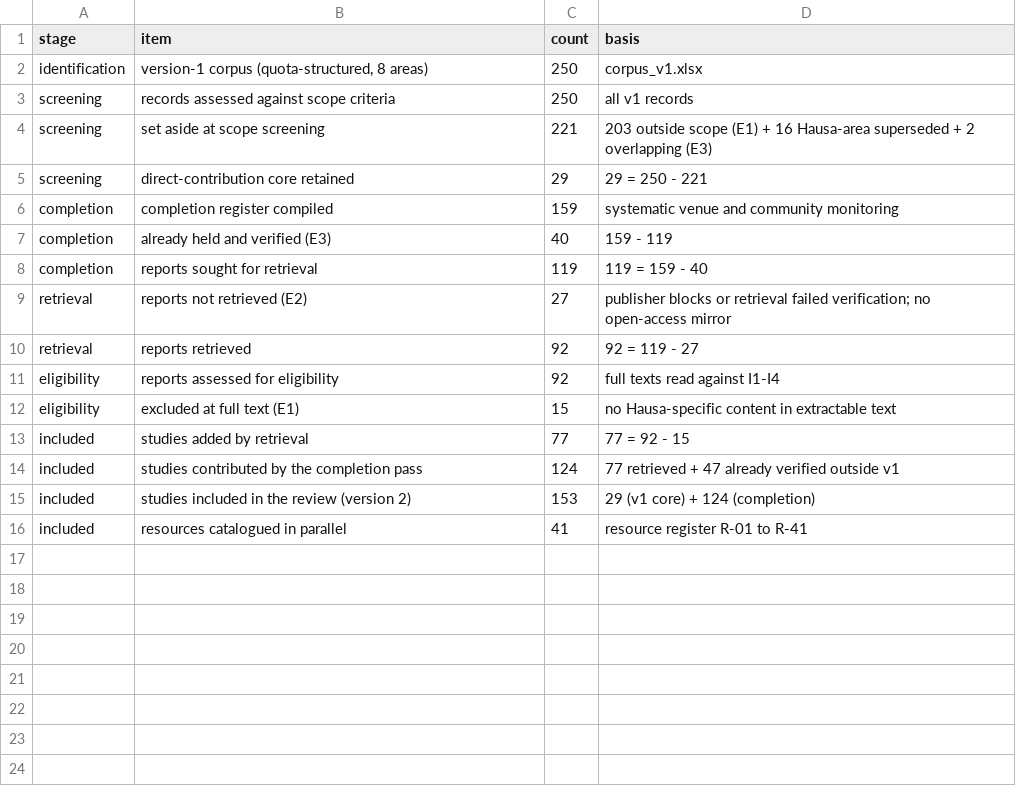
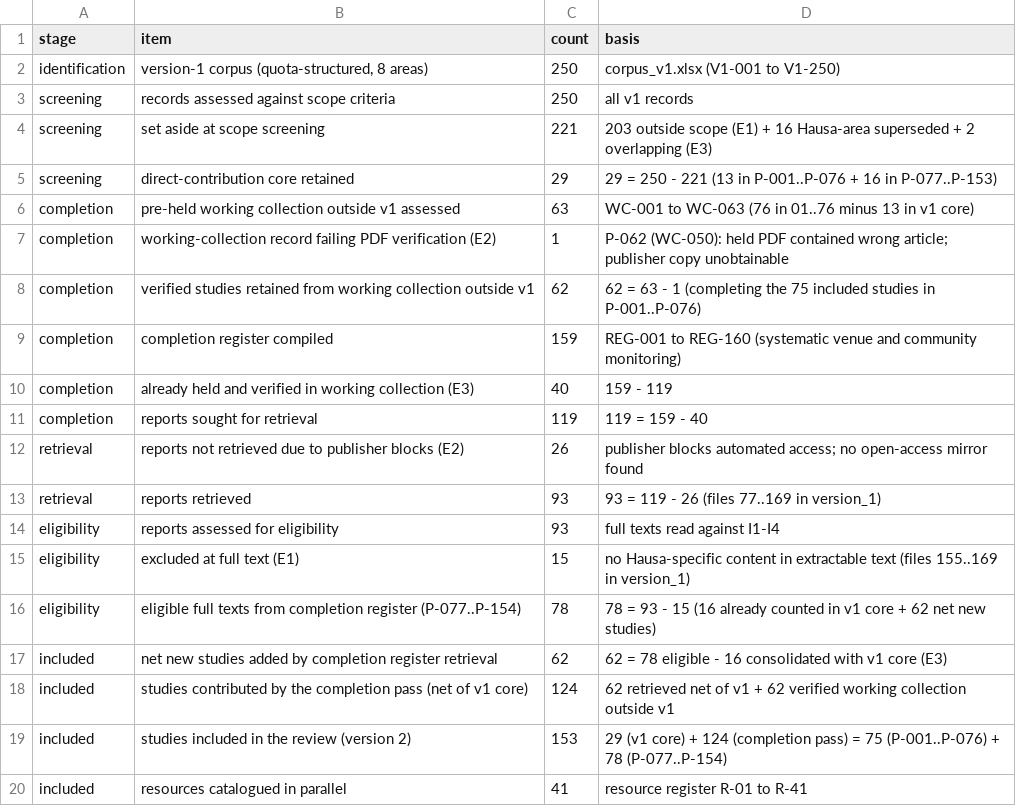
Before and after one commit to issuleiman/hausa-lt-systematic-review, a CSV file: data/selection_counts.csv, drawn as a sheet.

```diff
--- a/data/selection_counts.csv
+++ b/data/selection_counts.csv
@@ -1,16 +1,20 @@
 stage,item,count,basis
-identification,"version-1 corpus (quota-structured, 8 areas)",250,corpus_v1.xlsx
+identification,"version-1 corpus (quota-structured, 8 areas)",250,corpus_v1.xlsx (V1-001 to V1-250)
 screening,records assessed against scope criteria,250,all v1 records
 screening,set aside at scope screening,221,203 outside scope (E1) + 16 Hausa-area superseded + 2 overlapping (E3)
-screening,direct-contribution core retained,29,29 = 250 - 221
-completion,completion register compiled,159,systematic venue and community monitoring
-completion,already held and verified (E3),40,159 - 119
+screening,direct-contribution core retained,29,29 = 250 - 221 (13 in P-001..P-076 + 16 in P-077..P-153)
+completion,pre-held working collection outside v1 assessed,63,WC-001 to WC-063 (76 in 01..76 minus 13 in v1 core)
+completion,working-collection record failing PDF verification (E2),1,P-062 (WC-050): held PDF contained wrong article; publisher copy unobtainable
+completion,verified studies retained from working collection outside v1,62,62 = 63 - 1 (completing the 75 included studies in P-001..P-076)
+completion,completion register compiled,159,REG-001 to REG-160 (systematic venue and community monitoring)
+completion,already held and verified in working collection (E3),40,159 - 119
 completion,reports sought for retrieval,119,119 = 159 - 40
-retrieval,reports not retrieved (E2),27,publisher blocks or retrieval failed verification; no open-access mirror
-retrieval,reports retrieved,92,92 = 119 - 27
-eligibility,reports assessed for eligibility,92,full texts read against I1-I4
-eligibility,excluded at full text (E1),15,no Hausa-specific content in extractable text
-included,studies added by retrieval,77,77 = 92 - 15
-included,studies contributed by the completion pass,124,77 retrieved + 47 already verified outside v1
-included,studies included in the review (version 2),153,29 (v1 core) + 124 (completion)
+retrieval,reports not retrieved due to publisher blocks (E2),26,publisher blocks automated access; no open-access mirror found
+retrieval,reports retrieved,93,93 = 119 - 26 (files 77..169 in version_1)
+eligibility,reports assessed for eligibility,93,full texts read against I1-I4
+eligibility,excluded at full text (E1),15,no Hausa-specific content in extractable text (files 155..169 in version_1)
+eligibility,eligible full texts from completion register (P-077..P-154),78,78 = 93 - 15 (16 already counted in v1 core + 62 net new studies)
+included,net new studies added by completion register retrieval,62,62 = 78 eligible - 16 consolidated with v1 core (E3)
+included,studies contributed by the completion pass (net of v1 core),124,62 retrieved net of v1 + 62 verified working collection outside v1
+included,studies included in the review (version 2),153,29 (v1 core) + 124 (completion pass) = 75 (P-001..P-076) + 78 (P-077..P-154)
 included,resources catalogued in parallel,41,resource register R-01 to R-41
```
Also changed, not shown: data/claim_audit_log.csv, data/evidence_gap_matrix.csv, 18 other files.
